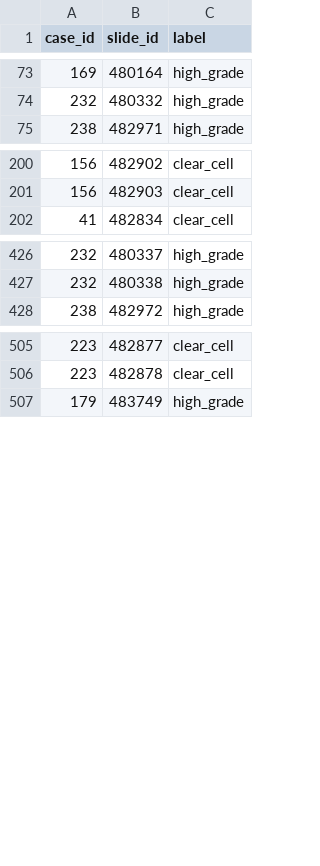
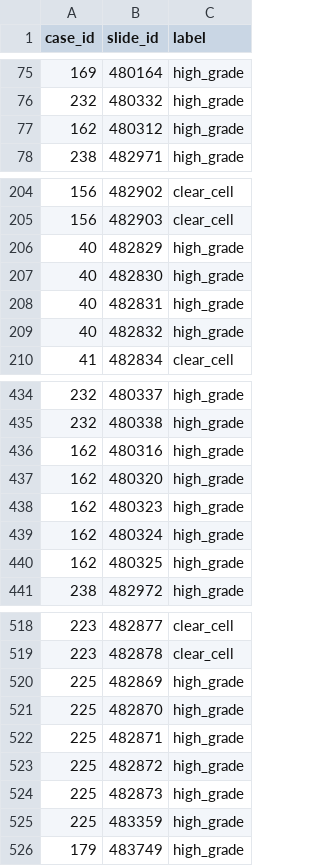
Before and after one commit to scjjb/HIPT_ABMIL_ATEC23, a CSV file: dataset_csv/set_all.csv, drawn as a sheet; only a part is shown, gaps mark what is left out; the diff covers the shown part only.

Commit message:
Minor additions and corrections
Fixed one further typo, and added a few extra WSIs after Katie verified their subtypes

```diff
--- a/dataset_csv/set_all.csv
+++ b/dataset_csv/set_all.csv
@@ -74,2 +76,3 @@ case_id,slide_id,label
 232,480332,high_grade
+162,480312,high_grade
 238,482971,high_grade
@@ -201,2 +205,6 @@ case_id,slide_id,label
 156,482903,clear_cell
+40,482829,high_grade
+40,482830,high_grade
+40,482831,high_grade
+40,482832,high_grade
 41,482834,clear_cell
@@ -427,2 +435,7 @@ case_id,slide_id,label
 232,480338,high_grade
+162,480316,high_grade
+162,480320,high_grade
+162,480323,high_grade
+162,480324,high_grade
+162,480325,high_grade
 238,482972,high_grade
@@ -506,2 +519,8 @@ case_id,slide_id,label
 223,482878,clear_cell
+225,482869,high_grade
+225,482870,high_grade
+225,482871,high_grade
+225,482872,high_grade
+225,482873,high_grade
+225,483359,high_grade
 179,483749,high_grade
```
Also changed, not shown: 3 added rows and 1 edited cell elsewhere in this file.
